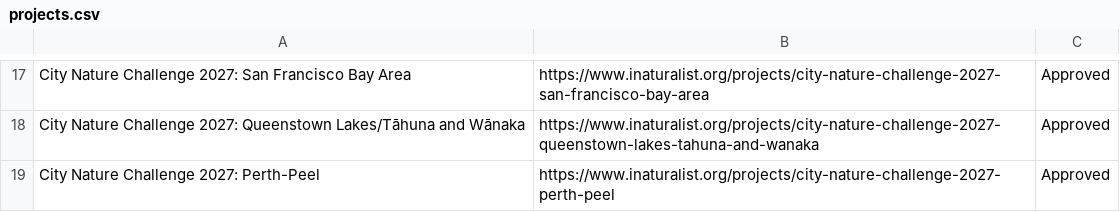
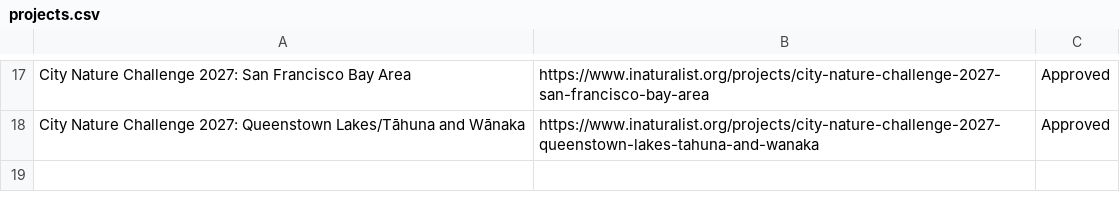
Before and after one commit to alisonkestrel22/cnc-boundary-checker, a CSV file: projects.csv, drawn as a sheet; only a part is shown, gaps mark what is left out.

Commit message:
Remove City Nature Challenge 2027: Perth-Peel
Saved from the boundary check page by lbrody-cas.

```diff
--- a/projects.csv
+++ b/projects.csv
@@ -18,2 +18 @@ City Nature Challenge 2027: San Francisco Bay Area,https://www.inaturalist.org/p
 City Nature Challenge 2027: Queenstown Lakes/Tāhuna and Wānaka,https://www.inaturalist.org/projects/city-nature-challenge-2027-queenstown-lakes-tahuna-and-wanaka,Approved
-City Nature Challenge 2027: Perth-Peel,https://www.inaturalist.org/projects/city-nature-challenge-2027-perth-peel,Approved
```
Also changed, not shown: 1 other file.
